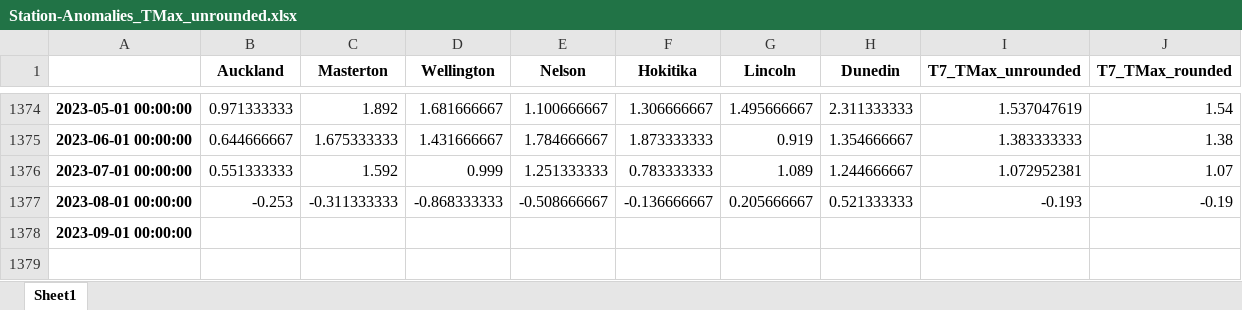
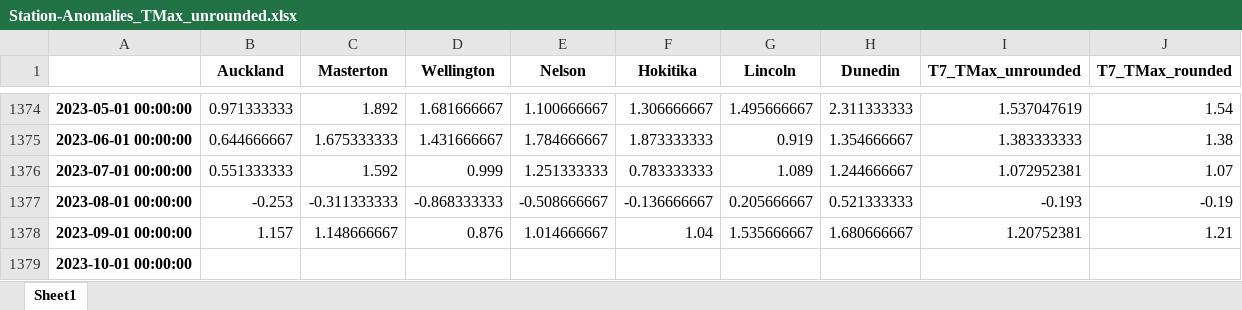
Before and after one commit to nram812/cpp, an Excel workbook: seven_station_series_output/data/Station-Anomalies_TMax_unrounded.xlsx, sheet Sheet1, drawn as a sheet; only a part is shown, gaps mark what is left out; values as stored, in another font and other column widths than the file's, no borders; the diff names each change by its address in the sheet, - before the commit and + after, or states it on an @@ line.

```diff
--- a/seven_station_series_output/data/Station-Anomalies_TMax_unrounded.xlsx (sheet Sheet1)
+++ b/seven_station_series_output/data/Station-Anomalies_TMax_unrounded.xlsx (sheet Sheet1)
-B1378 (Auckland): (empty)
+B1378 (Auckland): 1.157
-C1378 (Masterton): (empty)
+C1378 (Masterton): 1.148666667
-D1378 (Wellington): (empty)
+D1378 (Wellington): 0.876
-E1378 (Nelson): (empty)
+E1378 (Nelson): 1.014666667
-F1378 (Hokitika): (empty)
+F1378 (Hokitika): 1.04
-G1378 (Lincoln): (empty)
+G1378 (Lincoln): 1.535666667
-H1378 (Dunedin): (empty)
+H1378 (Dunedin): 1.680666667
-I1378 (T7_TMax_unrounded): (empty)
+I1378 (T7_TMax_unrounded): 1.20752381
-J1378 (T7_TMax_rounded): (empty)
+J1378 (T7_TMax_rounded): 1.21
+row 1379: 2023-10-01 00:00:00
```
Also changed, not shown: seven_station_series_output/data/Station-Anomalies_TMax.xlsx, seven_station_series_output/data/Station-Anomalies_TMean.xlsx, 22 other files.
